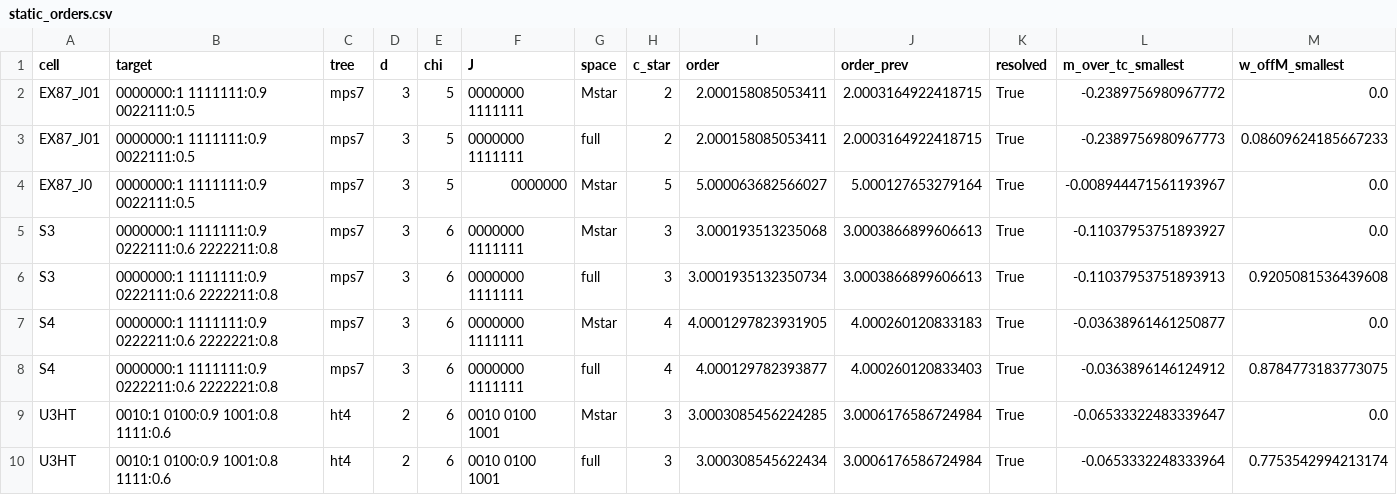
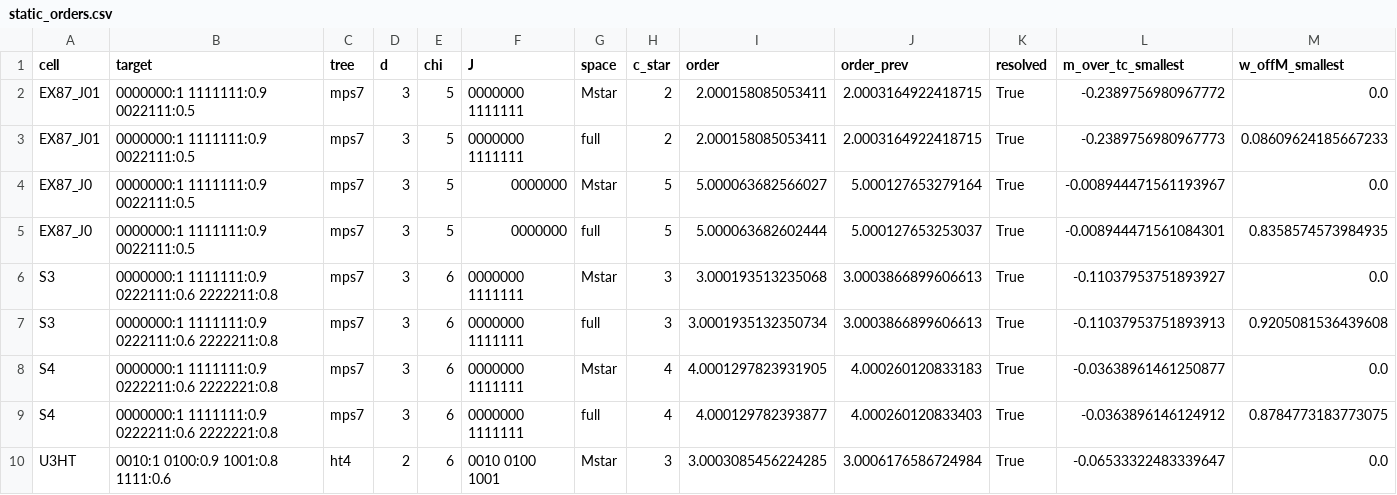
Before and after one commit to seamus-fallows/TTN-regimes, a CSV file: experiments/route_escape/results/static_orders.csv, drawn as a sheet; only a part is shown; the shorter side is filled out with more unchanged rows; rows hold the shown columns only; the diff covers the shown part only; the diff names each change by its address in the sheet, - before the commit and + after, or states it on an @@ line.

```diff
--- a/experiments/route_escape/results/static_orders.csv
+++ b/experiments/route_escape/results/static_orders.csv
+row 5: EX87_J0 | 0000000:1 1111111:0.9 0022111:0.5 | mps7 | 3 | 5 | 0000000 | full | 5 | 5.000063682602444 | 5.000127653253037 | True | -0.008944471561084301 | 0.8358574573984935
```
Also changed, not shown: 2 added rows elsewhere in this file, experiments/route_escape/results/thm92.csv, 6 other files.
